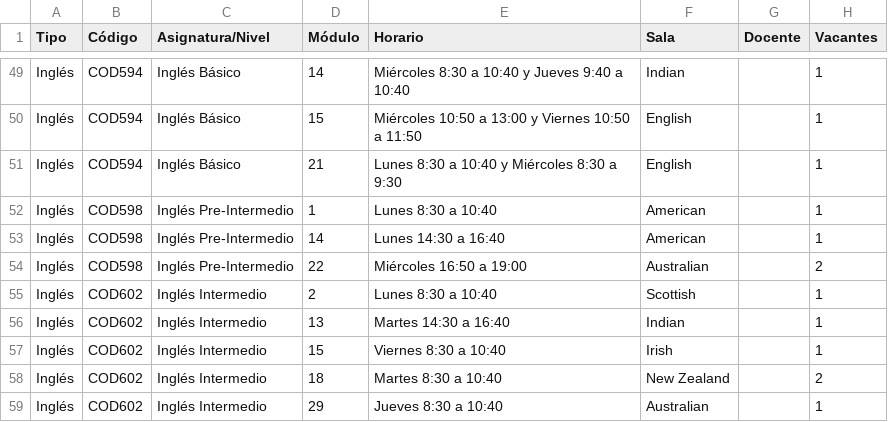
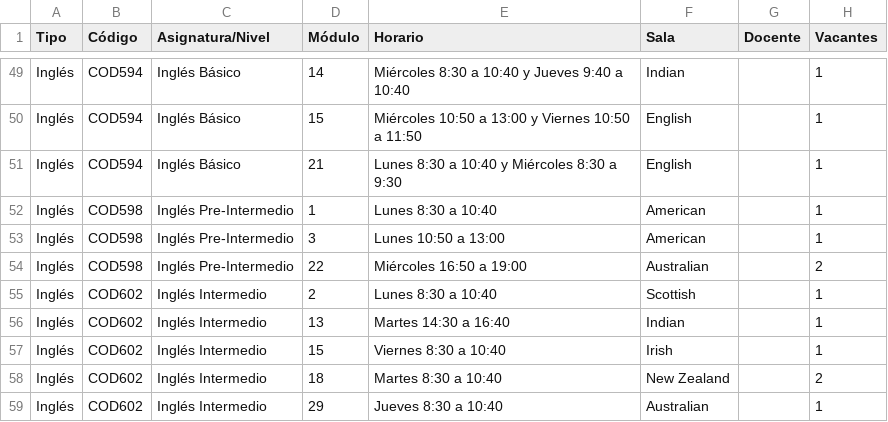
Before and after one commit to felipeopazo-ufro/cupos-ufro, a CSV file: cupos-disponibles-2026-2.csv, drawn as a sheet; only a part is shown, gaps mark what is left out.

```diff
--- a/cupos-disponibles-2026-2.csv
+++ b/cupos-disponibles-2026-2.csv
@@ -52,3 +52,3 @@
 "Inglés";"COD598";"Inglés Pre-Intermedio";"1";"Lunes 8:30 a 10:40";"American";"";"1"
-"Inglés";"COD598";"Inglés Pre-Intermedio";"14";"Lunes 14:30 a 16:40";"American";"";"1"
+"Inglés";"COD598";"Inglés Pre-Intermedio";"3";"Lunes 10:50 a 13:00";"American";"";"1"
 "Inglés";"COD598";"Inglés Pre-Intermedio";"22";"Miércoles 16:50 a 19:00";"Australian";"";"2"
```
Also changed, not shown: 1 other file.
